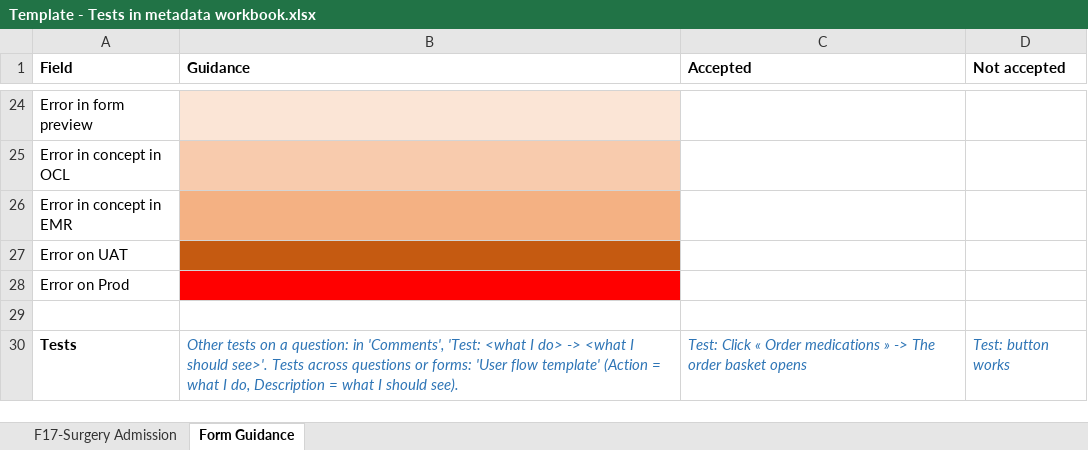
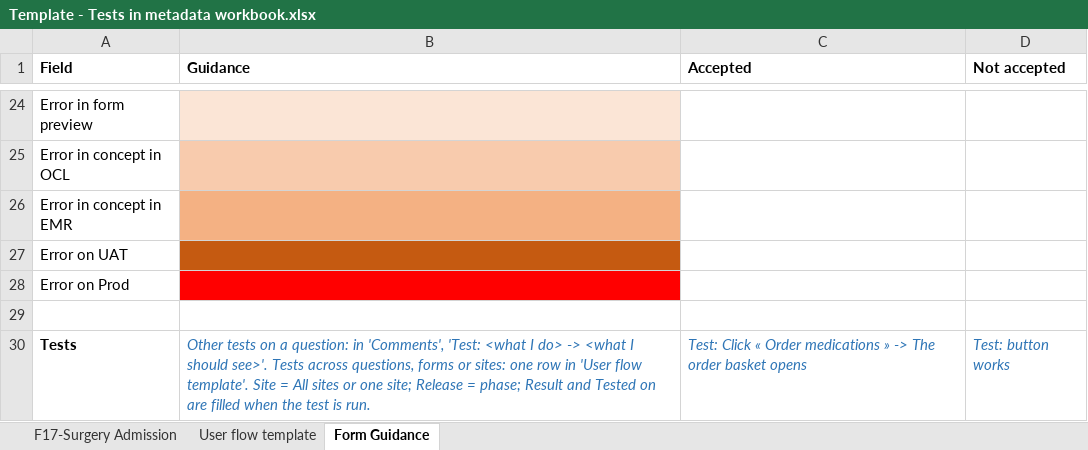
Before and after one commit to MadiroGlobalHealth/LIME-EMR, an Excel workbook: docs/testing/metadonnees/Template - Tests in metadata workbook.xlsx, sheet Form Guidance, drawn as a sheet; only a part is shown, gaps mark what is left out; values as stored, in another font and other column widths than the file's, no borders; table styles not drawn; the diff names each change by its address in the sheet, - before the commit and + after, or states it on an @@ line.

```diff
--- a/docs/testing/metadonnees/Template - Tests in metadata workbook.xlsx (sheet Form Guidance)
+++ b/docs/testing/metadonnees/Template - Tests in metadata workbook.xlsx (sheet Form Guidance)
@@ sheet tab unhidden: User flow template @@
-B30 (Guidance): …Tests across questions or forms: 'User flow template' (Action = what I do, Description = what I should see).
+B30 (Guidance): …Tests across questions, forms or sites: one row in 'User flow template'. Site = All sites or one site; Release = phase; Result and Tested on are filled when the test is run.
```
Also changed, not shown: 2 other files.
